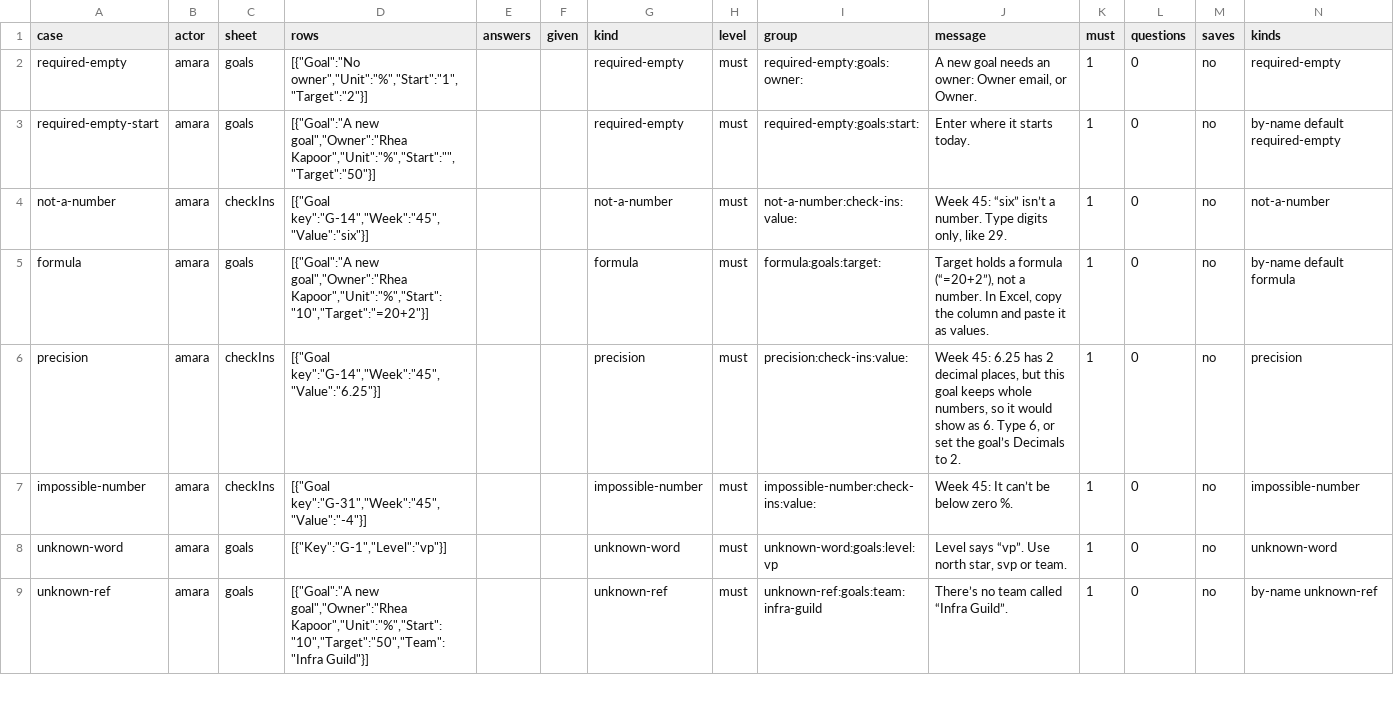
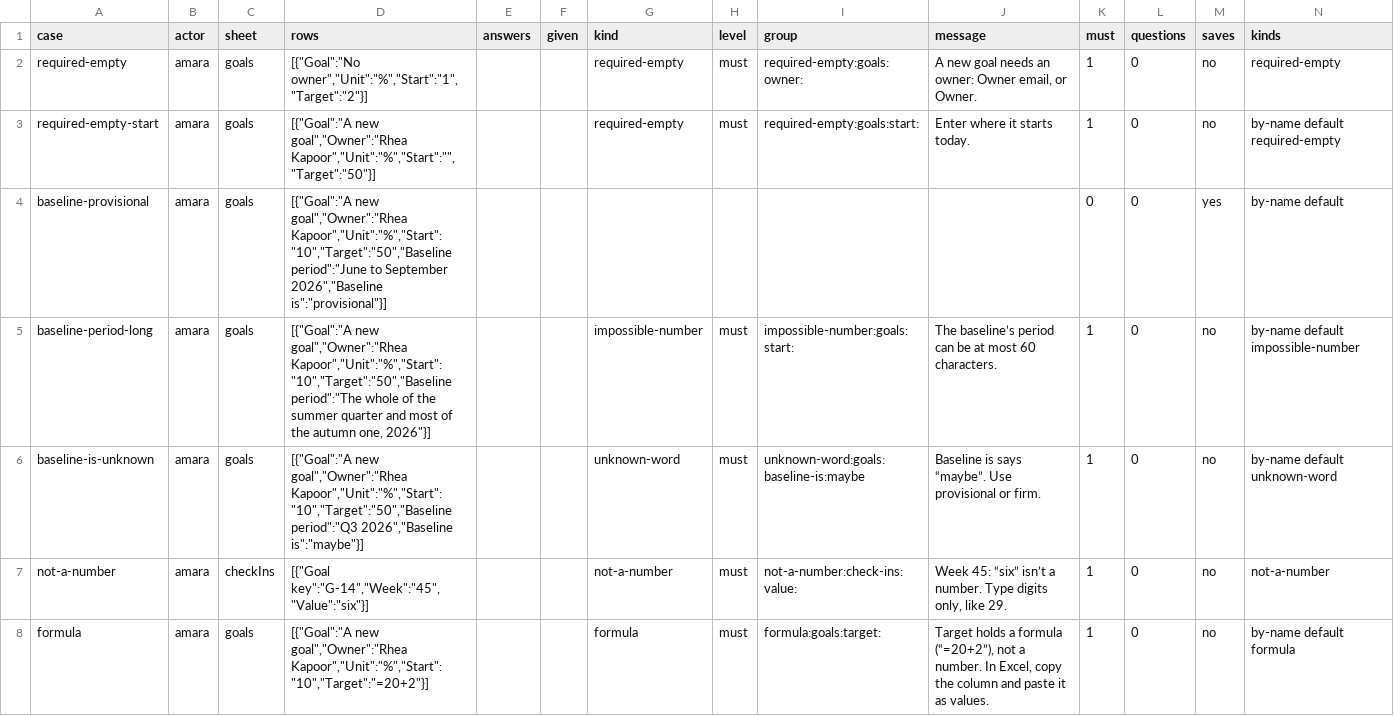
Before and after one commit to sconies/goals-app, a CSV file: spec/conformance/import.csv, drawn as a sheet; only a part is shown; the shorter side is filled out with more unchanged rows; the diff names each change by its address in the sheet, - before the commit and + after, or states it on an @@ line.

```diff
--- a/spec/conformance/import.csv
+++ b/spec/conformance/import.csv
+row 4: baseline-provisional | amara | goals | [{"Goal":"A new goal","Owner":"Rhea Kapoor","Unit":"%","Start":"10","Target":"50","Baseline period":"June to September 2026","Baseline is":"provisional"}] |  |  |  |  |  |  | 0 | 0 | yes | by-name default
+row 5: baseline-period-long | amara | goals | [{"Goal":"A new goal","Owner":"Rhea Kapoor","Unit":"%","Start":"10","Target":"50","Baseline period":"The whole of the summer quarter and most of the autumn one, 2026"}] |  |  | impossible-number | must | impossible-number:goals:start: | The baseline’s period can be at most 60 characters. | 1 | 0 | no | by-name default impossible-number
+row 6: baseline-is-unknown | amara | goals | [{"Goal":"A new goal","Owner":"Rhea Kapoor","Unit":"%","Start":"10","Target":"50","Baseline period":"Q3 2026","Baseline is":"maybe"}] |  |  | unknown-word | must | unknown-word:goals:baseline-is:maybe | Baseline is says “maybe”. Use provisional or firm. | 1 | 0 | no | by-name default unknown-word
```
Also changed, not shown: spec/conformance/changes.csv, 38 other files.
